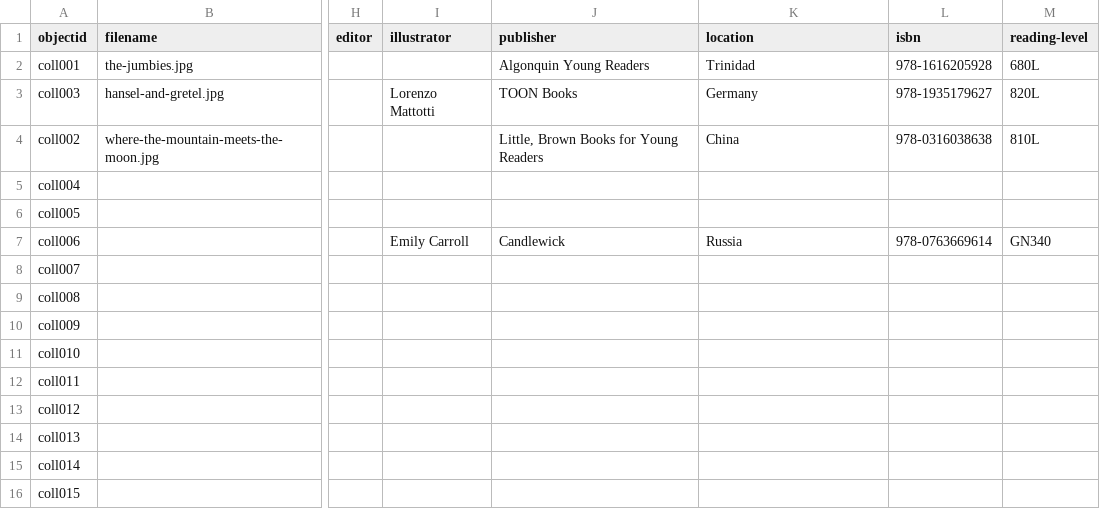
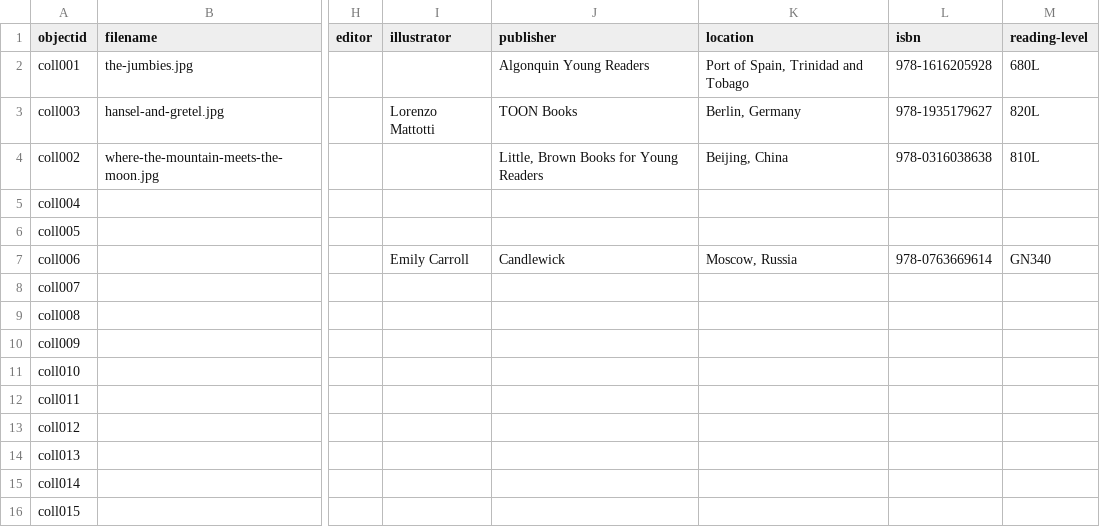
Before and after one commit to NaomiDanae/naomi-sandbox, a CSV file: _data/tale-metadata.csv, drawn as a sheet; only a part is shown, gaps mark what is left out; the diff names each change by its address in the sheet, - before the commit and + after, or states it on an @@ line.

Commit message:
Update metadata

```diff
--- a/_data/tale-metadata.csv
+++ b/_data/tale-metadata.csv
-K2 (location): Trinidad
+K2 (location): Port of Spain, Trinidad and Tobago
-K3 (location): Germany
+K3 (location): Berlin, Germany
-K4 (location): China
+K4 (location): Beijing, China
-K7 (location): Russia
+K7 (location): Moscow, Russia
```
